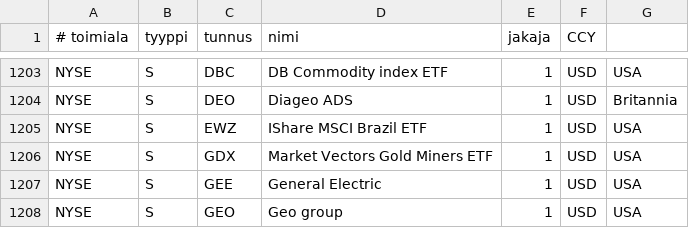
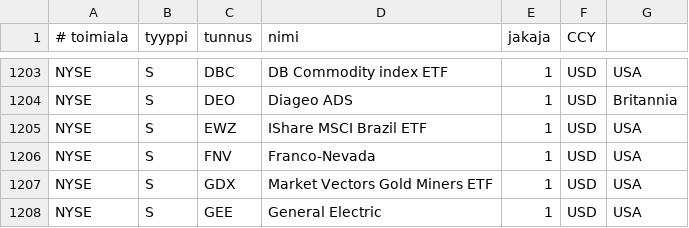
Before and after one commit to skarna1/javaportfolio, a CSV file: etc/tunnukset.csv, drawn as a sheet; only a part is shown, gaps mark what is left out; the shorter side is filled out with more unchanged rows.

```diff
--- a/etc/tunnukset.csv
+++ b/etc/tunnukset.csv
@@ -1205,2 +1205,3 @@ NYSE ; S ; DEO ; Diageo ADS ; 1; USD ; Britannia
 NYSE ; S ; EWZ ; IShare MSCI Brazil ETF; 1; USD ; USA
+NYSE ; S ; FNV ; Franco-Nevada ; 1 ; USD ; USA
 NYSE ; S ; GDX ; Market Vectors Gold Miners ETF ; 1 ; USD ; USA
```
Also changed, not shown: 2 other files.
